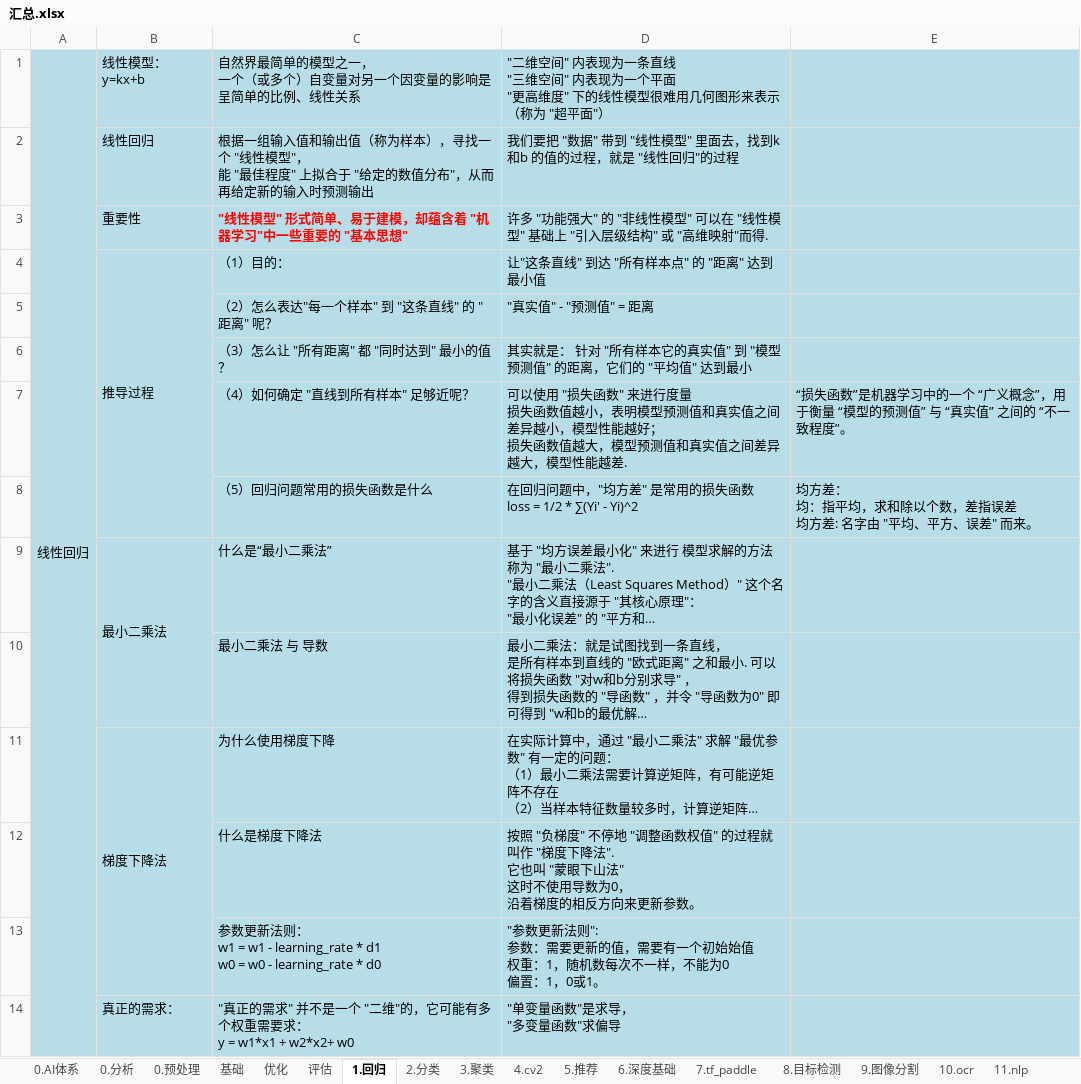
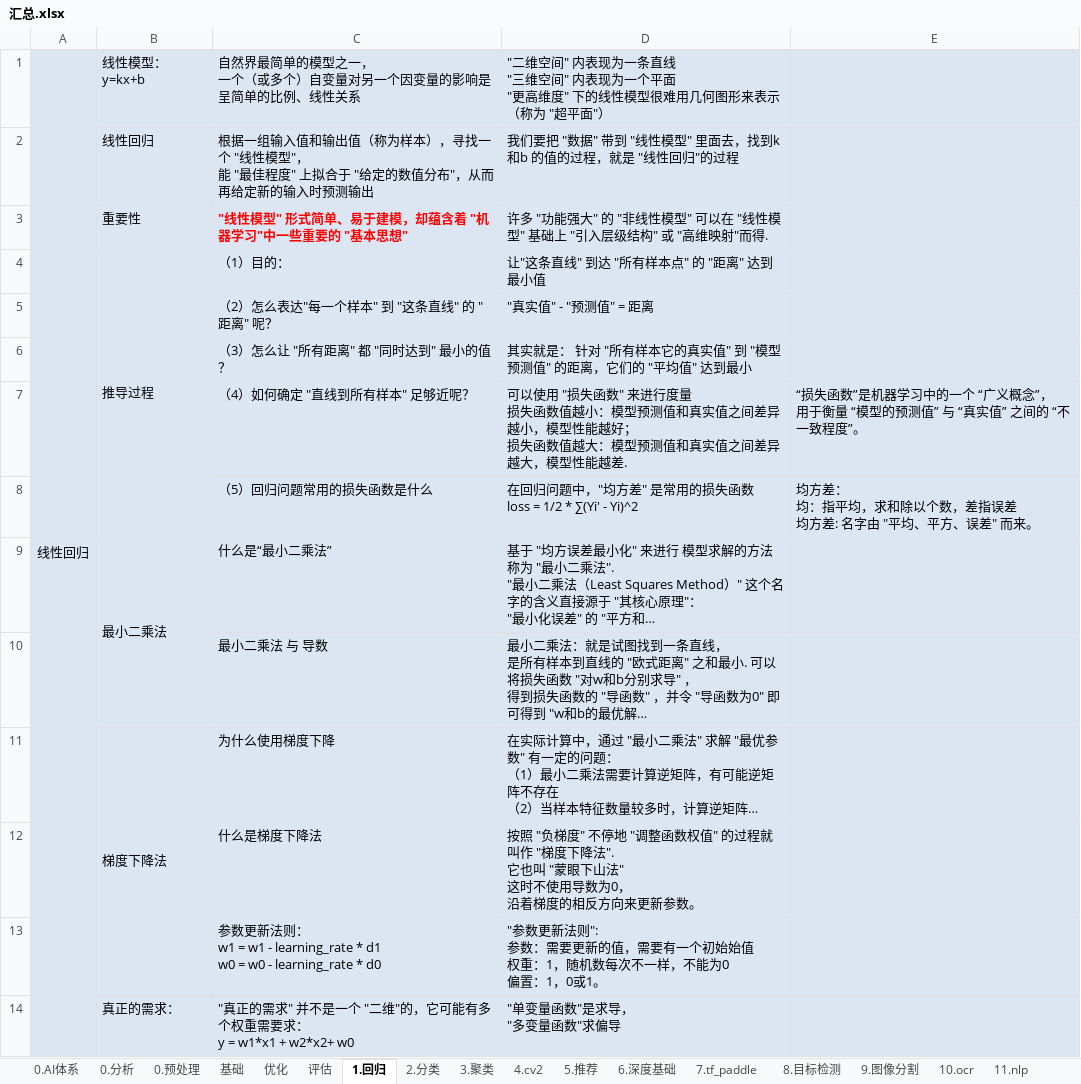
Before and after one commit to LiHengofChina/_python, an Excel workbook: 002.Artificial_Intelligence/汇总.xlsx, sheet 1.回归, drawn as a sheet; only a part is shown; long unchanged cells end in …; values as stored, in another font and other column widths than the file's, no borders; ↵ is a line break in a cell; the diff covers the shown part only; the diff names each change by its address in the sheet, - before the commit and + after, or states it on an @@ line.

```diff
--- a/002.Artificial_Intelligence/汇总.xlsx (sheet 1.回归)
+++ b/002.Artificial_Intelligence/汇总.xlsx (sheet 1.回归)
-A1:E14 fill: #B7DEE8
+A1:E14 fill: #DCE6F2
-D7: …数值越小，表明模型预测值和真实值之间差异越小，模型性能越好； ↵ 损失函数值越大，模型预测…
+D7: …数值越小：模型预测值和真实值之间差异越小，模型性能越好； ↵ 损失函数值越大：模型预测…
-E7: …概念”，用于衡量…
+E7: …概念”， ↵ 用于衡量…
```
Also changed, not shown: cell formats elsewhere in this sheet, sheet 4.cv2, sheet 2.分类, sheet 6.深度基础, sheet 3.聚类, 002.Artificial_Intelligence/接口汇总.xlsx, 1 other file.
